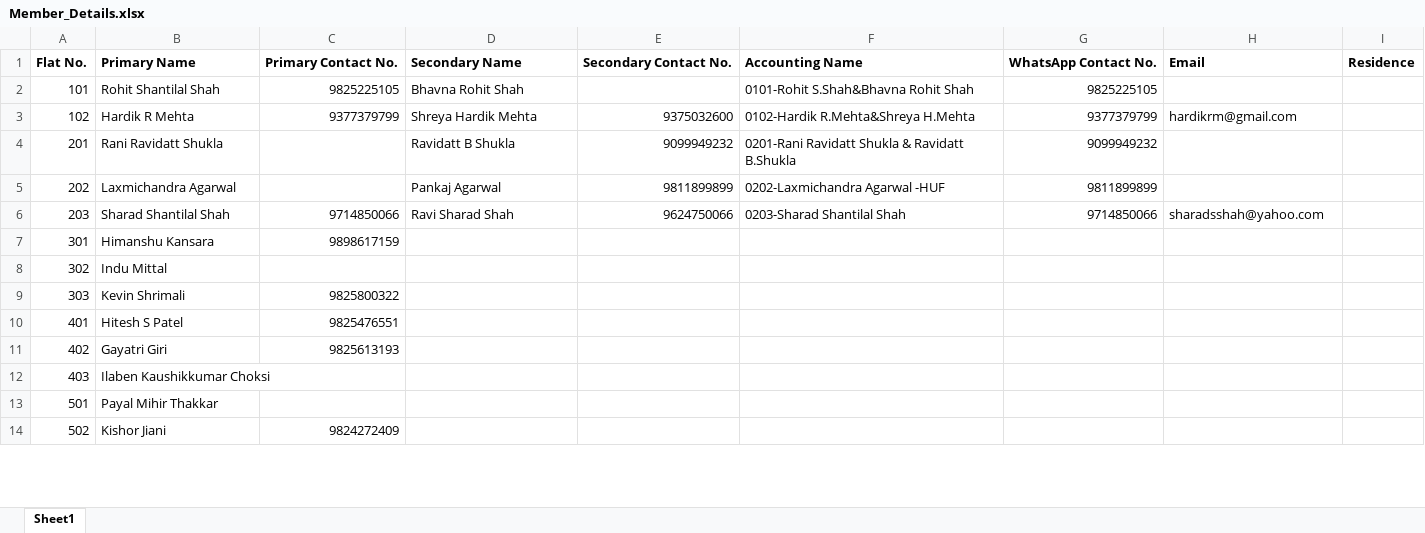
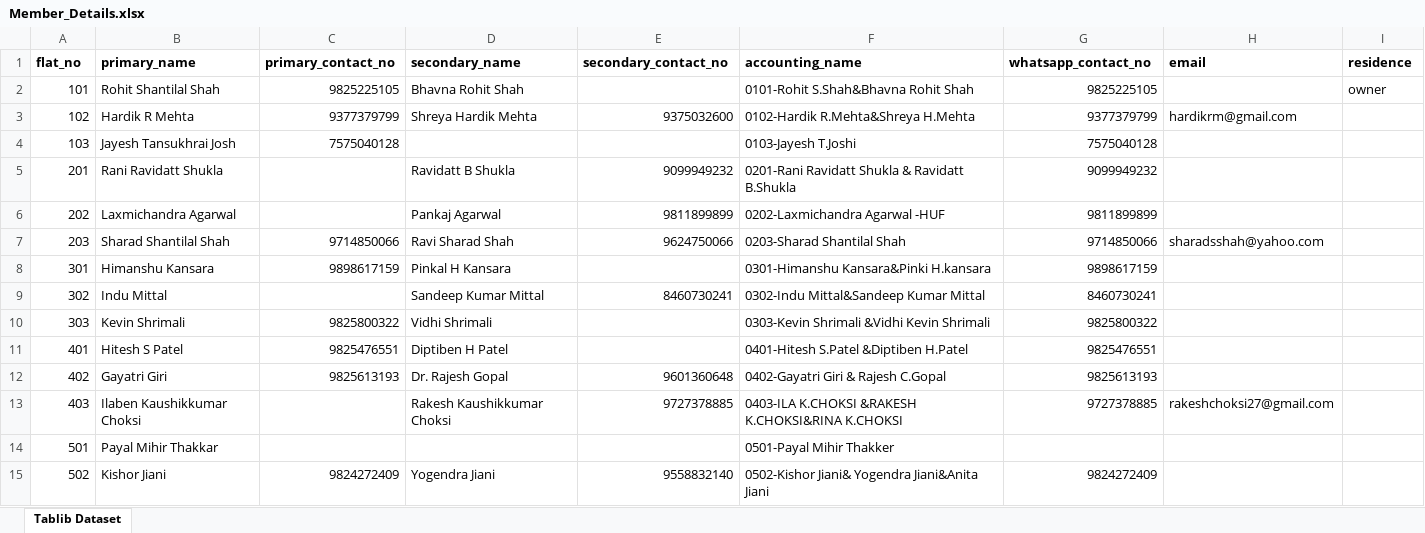
Before and after one commit to Jinalladani/society_system_application, an Excel workbook: static/excel/Member_Details.xlsx, sheet Tablib Dataset, drawn as a sheet; only a part is shown; values as stored, in another font and other column widths than the file's, no borders; removed rows and columns are numbered as before the commit, all else as after; the diff covers the shown part only; the diff names each change by its address in the sheet, - before the commit and + after, or states it on an @@ line.

```diff
--- a/static/excel/Member_Details.xlsx (sheet Tablib Dataset)
+++ b/static/excel/Member_Details.xlsx (sheet Tablib Dataset)
-sheet tab: Sheet1
+sheet tab: Tablib Dataset
-row 1: Flat No. | Primary Name | Primary Contact No. | Secondary Name | Secondary Contact No. | Accounting Name | WhatsApp Contact No. | Email | Residence
+row 1: flat_no | primary_name | primary_contact_no | secondary_name | secondary_contact_no | accounting_name | whatsapp_contact_no | email | residence
-I2: (empty)
+I2: owner
+row 4: 103 | Jayesh Tansukhrai Josh | 7575040128 |  |  | 0103-Jayesh T.Joshi | 7575040128
-D8: (empty)
+D8: Pinkal H Kansara
-F8: (empty)
+F8: 0301-Himanshu Kansara&Pinki H.kansara
-G8: (empty)
+G8: 9898617159
-D9: (empty)
+D9: Sandeep Kumar Mittal
-E9: (empty)
+E9: 8460730241
-F9: (empty)
+F9: 0302-Indu Mittal&Sandeep Kumar Mittal
-G9: (empty)
+G9: 8460730241
-D10: (empty)
+D10: Vidhi Shrimali
-F10: (empty)
+F10: 0303-Kevin Shrimali &Vidhi Kevin Shrimali
-G10: (empty)
+G10: 9825800322
-D11: (empty)
+D11: Diptiben H Patel
-F11: (empty)
+F11: 0401-Hitesh S.Patel &Diptiben H.Patel
-G11: (empty)
+G11: 9825476551
-D12: (empty)
+D12: Dr. Rajesh Gopal
-E12: (empty)
+E12: 9601360648
-F12: (empty)
+F12: 0402-Gayatri Giri & Rajesh C.Gopal
-G12: (empty)
+G12: 9825613193
-D13: (empty)
+D13: Rakesh Kaushikkumar Choksi
-E13: (empty)
+E13: 9727378885
-F13: (empty)
+F13: 0403-ILA K.CHOKSI &RAKESH K.CHOKSI&RINA K.CHOKSI
-G13: (empty)
+G13: 9727378885
-H13: (empty)
+H13: rakeshchoksi27@gmail.com
-F14: (empty)
+F14: 0501-Payal Mihir Thakker
-D15: (empty)
+D15: Yogendra Jiani
-E15: (empty)
+E15: 9558832140
-F15: (empty)
+F15: 0502-Kishor Jiani& Yogendra Jiani&Anita Jiani
-G15: (empty)
+G15: 9824272409
```
Also changed, not shown: 61 edited cells elsewhere in this sheet, static/excel/EXPENSES.xlsx, static/excel/INCOME.xlsx, 20 other files.
